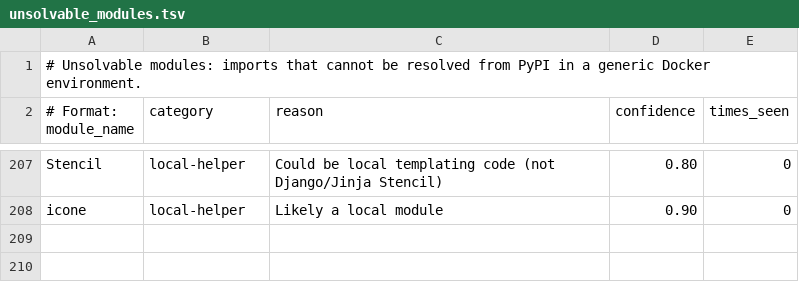
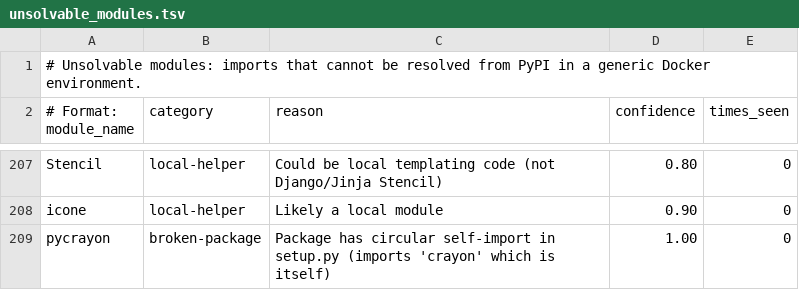
Before and after one commit to Danny213123/apdr, a TSV file: tools/apdr/data/seed/unsolvable_modules.tsv, drawn as a sheet; only a part is shown, gaps mark what is left out.

```diff
--- a/tools/apdr/data/seed/unsolvable_modules.tsv
+++ b/tools/apdr/data/seed/unsolvable_modules.tsv
@@ -208 +208,2 @@ Stencil	local-helper	Could be local templating code (not Django/Jinja Stencil)	0
 icone	local-helper	Likely a local module	0.90	0
+pycrayon	broken-package	Package has circular self-import in setup.py (imports 'crayon' which is itself)	1.00	0
```
Also changed, not shown: 1 other file.
